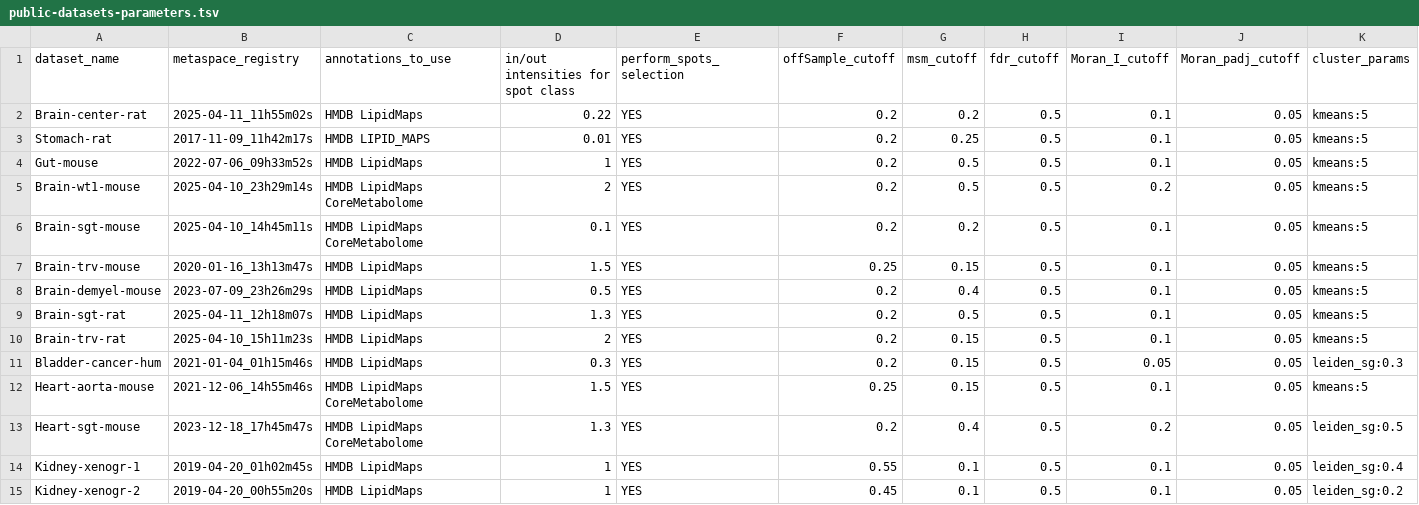
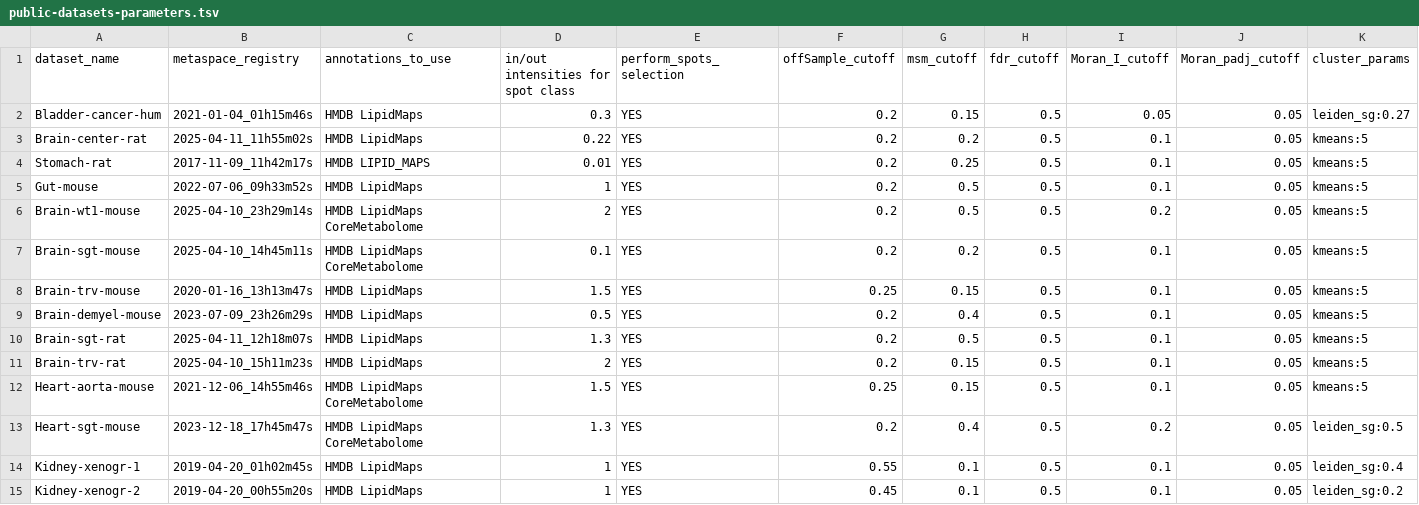
Before and after one commit to cbib/SpacePath, a TSV file: datasets_parameters/public-datasets-parameters.tsv, drawn as a sheet; only a part is shown; removed rows and columns are numbered as before the commit, all else as after; rows hold the shown columns only; the diff names each change by its address in the sheet, - before the commit and + after, or states it on an @@ line.

Commit message:
adds custom_palette to `constants.py`: publication quality palette.  &  adds docstring to leiden wrapper func. & updates parameters (.tsv) for working in server

```diff
--- a/datasets_parameters/public-datasets-parameters.tsv
+++ b/datasets_parameters/public-datasets-parameters.tsv
+row 2: Bladder-cancer-hum | 2021-01-04_01h15m46s | HMDB LipidMaps | 0.3 | YES | 0.2 | 0.15 | 0.5 | 0.05 | 0.05 | leiden_sg:0.27
-row 11: Bladder-cancer-hum | 2021-01-04_01h15m46s | HMDB LipidMaps | 0.3 | YES | 0.2 | 0.15 | 0.5 | 0.05 | 0.05 | leiden_sg:0.3
```
Also changed, not shown: 14 other files.
